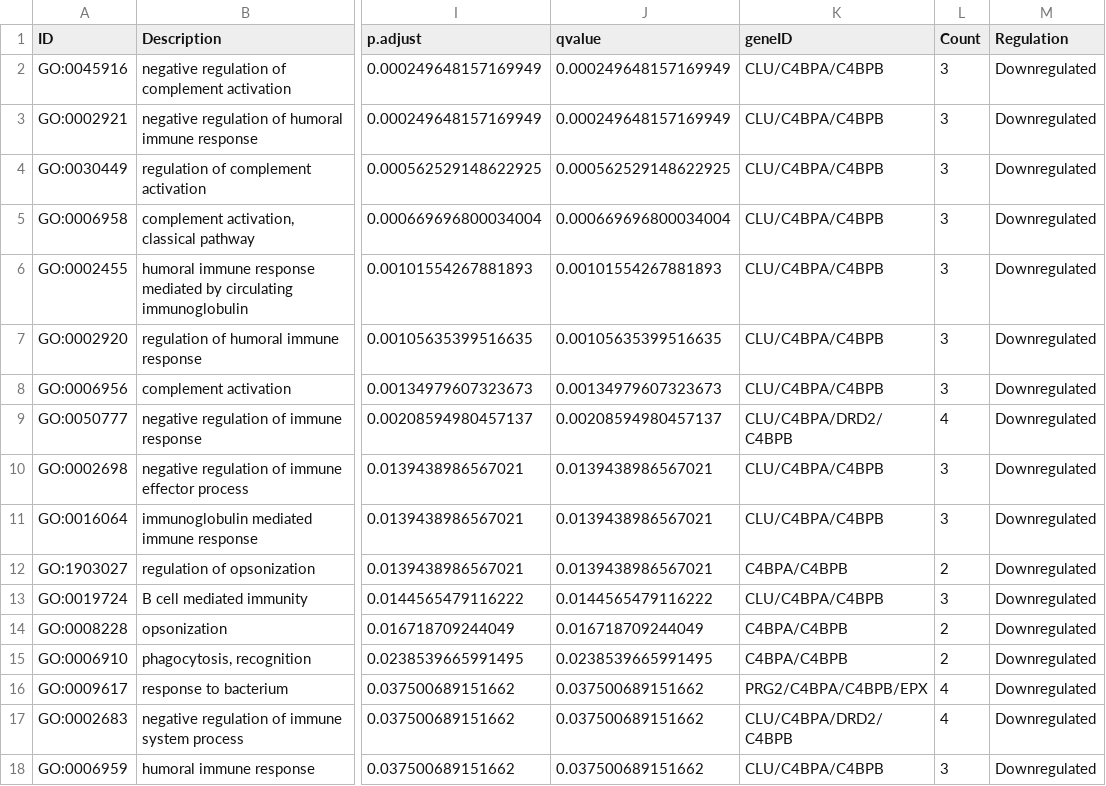
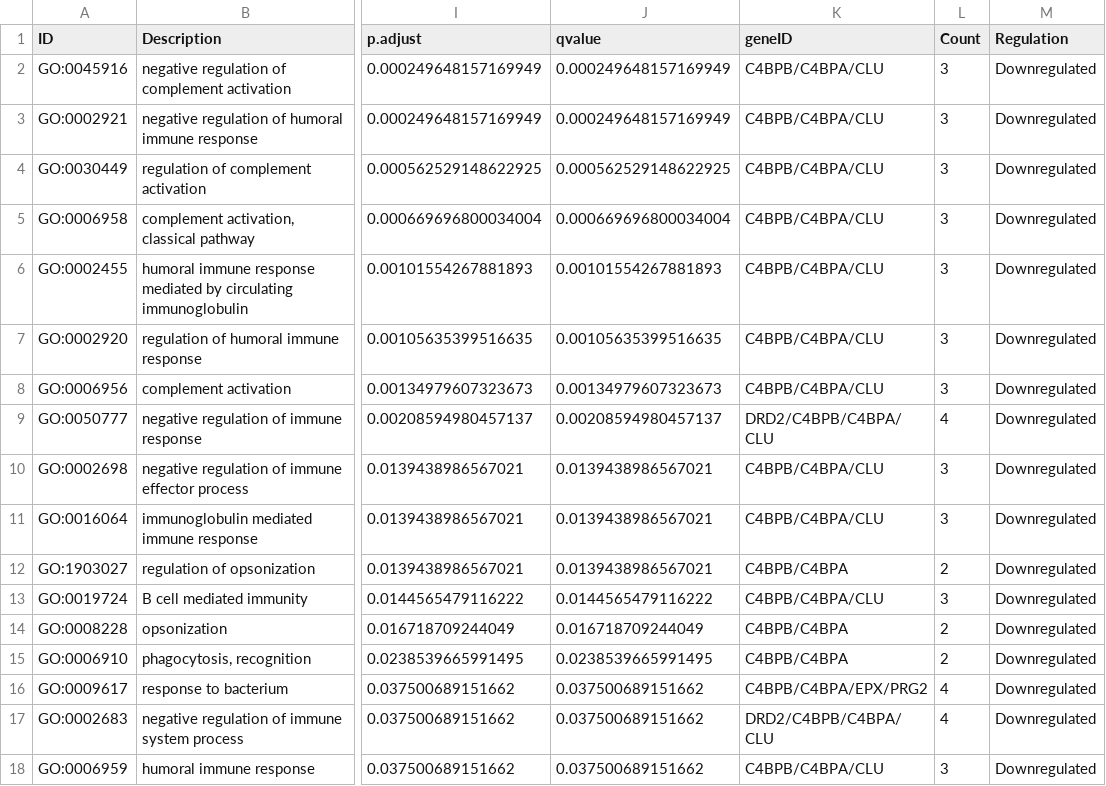
Before and after one commit to AneLivB/GEP, a CSV file: GenesGO/GO_end_vs_start_combined.csv, drawn as a sheet; only a part is shown, gaps mark what is left out; the diff names each change by its address in the sheet, - before the commit and + after, or states it on an @@ line.

```diff
--- a/GenesGO/GO_end_vs_start_combined.csv
+++ b/GenesGO/GO_end_vs_start_combined.csv
-K2:K8 (geneID): CLU/C4BPA/C4BPB
+K2:K8 (geneID): C4BPB/C4BPA/CLU
-K9 (geneID): CLU/C4BPA/DRD2/C4BPB
+K9 (geneID): DRD2/C4BPB/C4BPA/CLU
-K10:K11 (geneID): CLU/C4BPA/C4BPB
+K10:K11 (geneID): C4BPB/C4BPA/CLU
-K12 (geneID): C4BPA/C4BPB
+K12 (geneID): C4BPB/C4BPA
-K13 (geneID): CLU/C4BPA/C4BPB
+K13 (geneID): C4BPB/C4BPA/CLU
-K14:K15 (geneID): C4BPA/C4BPB
+K14:K15 (geneID): C4BPB/C4BPA
-K16 (geneID): PRG2/C4BPA/C4BPB/EPX
+K16 (geneID): C4BPB/C4BPA/EPX/PRG2
-K17 (geneID): CLU/C4BPA/DRD2/C4BPB
+K17 (geneID): DRD2/C4BPB/C4BPA/CLU
-K18 (geneID): CLU/C4BPA/C4BPB
+K18 (geneID): C4BPB/C4BPA/CLU
```
Also changed, not shown: GenesGO/GO_adult_vs_pup_combined.csv, 3 other files.
